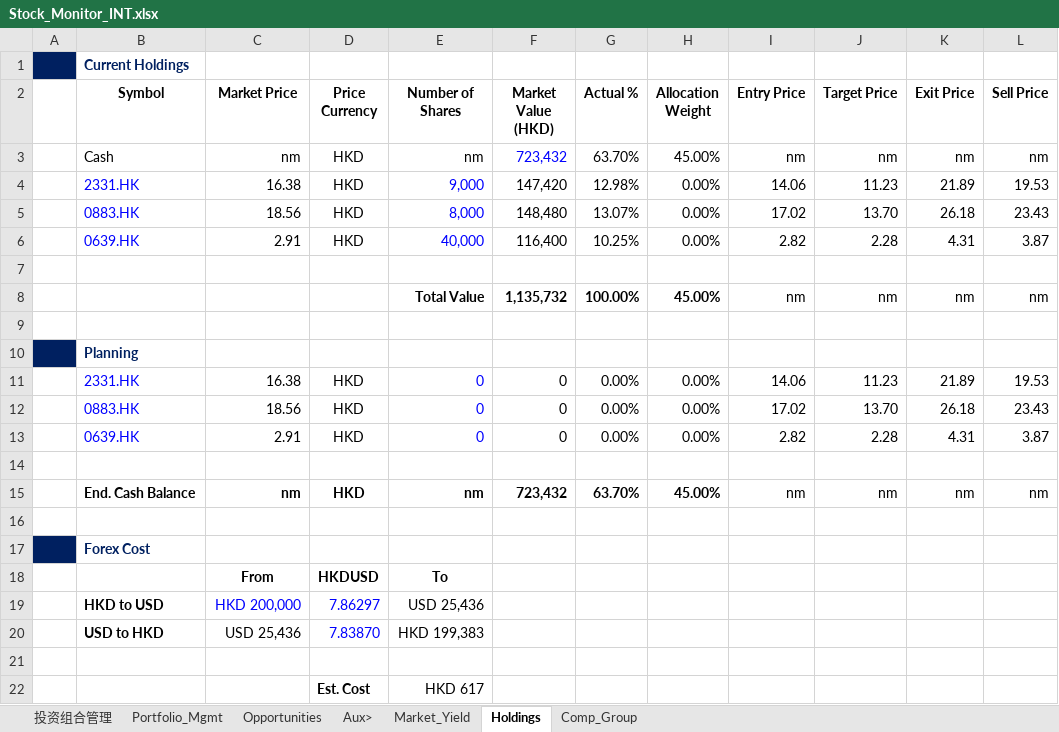
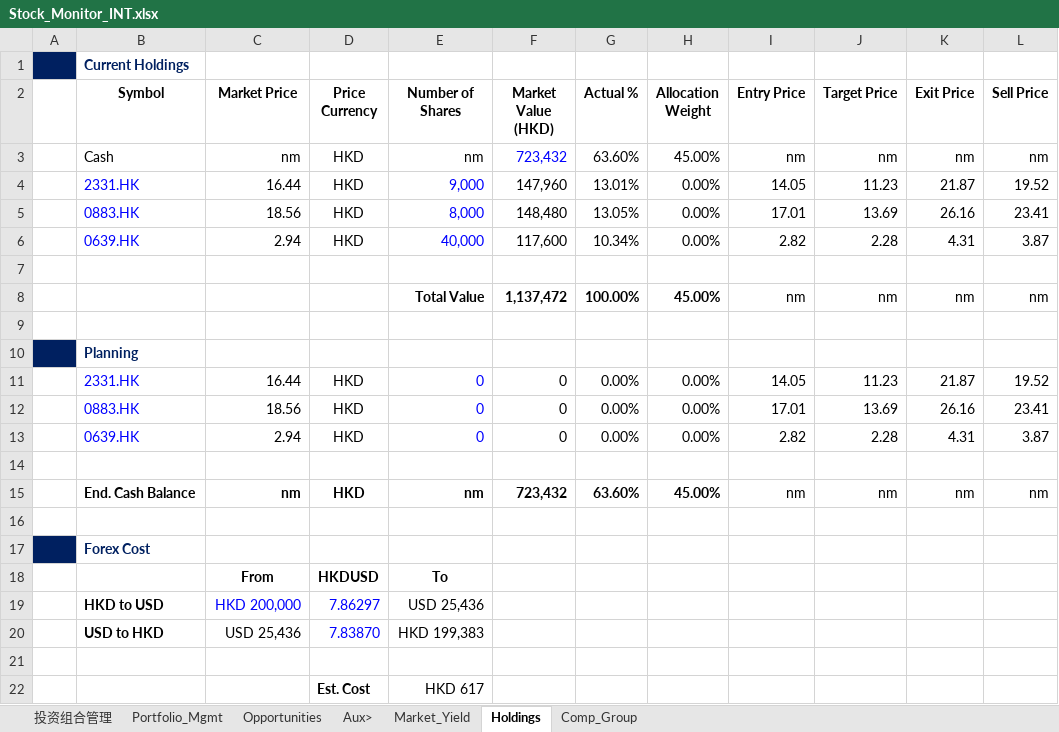
Before and after one commit to JerryChenz/Invest_Proc_1, an Excel workbook: financial_models/Stock_Monitor_INT.xlsx, sheet Holdings, drawn as a sheet; values as stored, in another font and other column widths than the file's, no borders; removed rows and columns are numbered as before the commit, all else as after; the diff names each change by its address in the sheet, - before the commit and + after, or states it on an @@ line.

```diff
--- a/financial_models/Stock_Monitor_INT.xlsx (sheet Holdings)
+++ b/financial_models/Stock_Monitor_INT.xlsx (sheet Holdings)
-G3 (Actual %): 63.70%
+G3 (Actual %): 63.60%
-row 4:  | 2331.HK | 16.38 | HKD | 9,000 | 147,420 | 12.98% | 0.00% | 14.06 | 11.23 | 21.89 | 19.53
+row 4:  | 2331.HK | 16.44 | HKD | 9,000 | 147,960 | 13.01% | 0.00% | 14.05 | 11.23 | 21.87 | 19.52
-G5 (Actual %): 13.07%
+G5 (Actual %): 13.05%
-I5 (Entry Price): 17.02
+I5 (Entry Price): 17.01
-J5 (Target Price): 13.70
+J5 (Target Price): 13.69
-K5 (Exit Price): 26.18
+K5 (Exit Price): 26.16
-L5 (Sell Price): 23.43
+L5 (Sell Price): 23.41
-C6 (Market Price): 2.91
+C6 (Market Price): 2.94
-F6 (Market Value (HKD)): 116,400
+F6 (Market Value (HKD)): 117,600
-G6 (Actual %): 10.25%
+G6 (Actual %): 10.34%
-F8 (Market Value (HKD)): 1,135,732
+F8 (Market Value (HKD)): 1,137,472
-C11 (Market Price): 16.38
+C11 (Market Price): 16.44
-I11 (Entry Price): 14.06
+I11 (Entry Price): 14.05
-K11 (Exit Price): 21.89
+K11 (Exit Price): 21.87
-L11 (Sell Price): 19.53
+L11 (Sell Price): 19.52
-I12 (Entry Price): 17.02
+I12 (Entry Price): 17.01
-J12 (Target Price): 13.70
+J12 (Target Price): 13.69
-K12 (Exit Price): 26.18
+K12 (Exit Price): 26.16
-L12 (Sell Price): 23.43
+L12 (Sell Price): 23.41
-C13 (Market Price): 2.91
+C13 (Market Price): 2.94
-G15 (Actual %): 63.70%
+G15 (Actual %): 63.60%
```
Also changed, not shown: sheet Opportunities, sheet Market_Yield, financial_models/opportunities/0135.HK_Valuation.xlsx, financial_models/opportunities/0168.HK_Valuation.xlsx, 29 other files.
